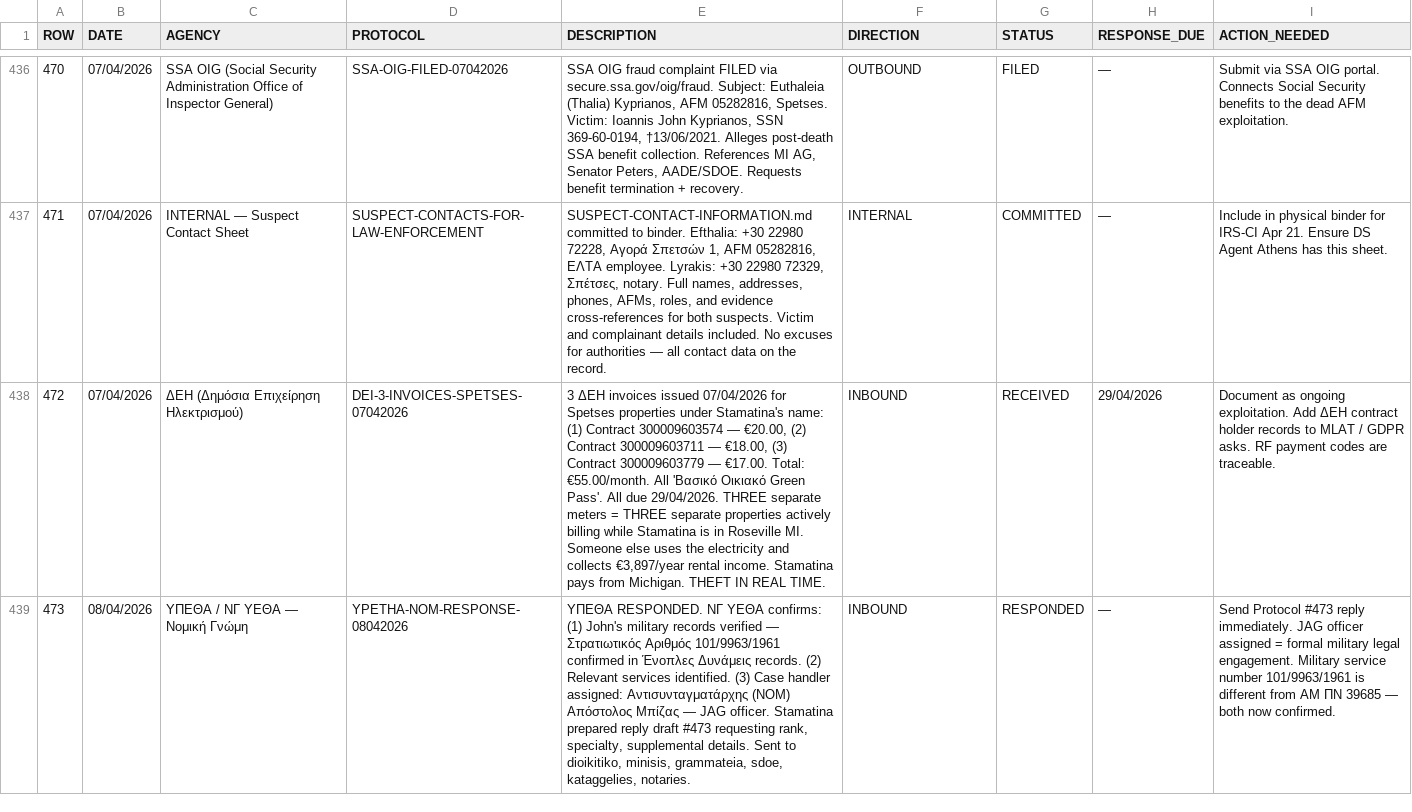
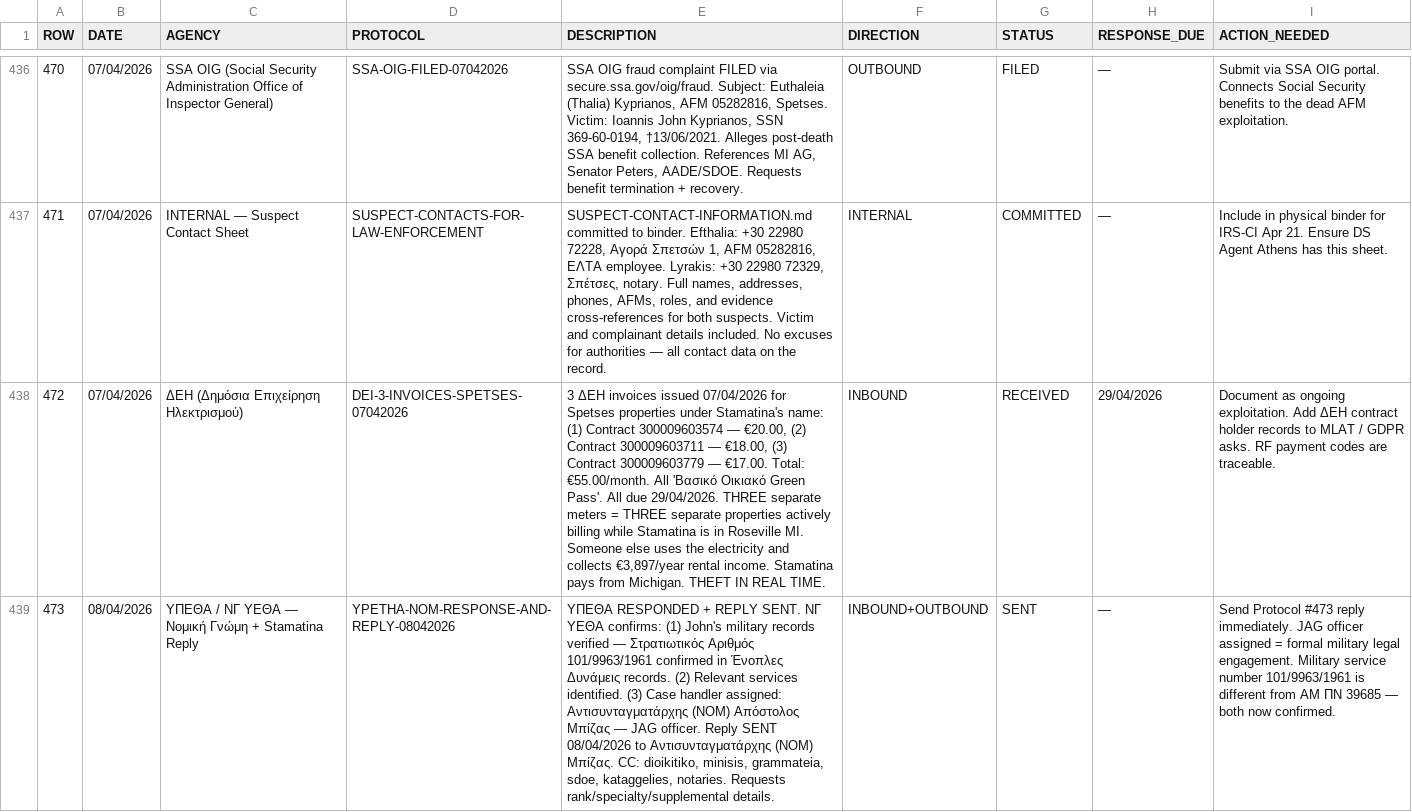
Before and after one commit to alexandros-thomson/zeus-ai-evidence-package, a CSV file: evidence/MASTER-PROTOCOL-TRACKER.csv, drawn as a sheet; only a part is shown, gaps mark what is left out; the diff names each change by its address in the sheet, - before the commit and + after, or states it on an @@ line.

Commit message:
Protocol 473: Correct — reply SENT (not draft) to Αντισυνταγματάρχης Μπίζας

```diff
--- a/evidence/MASTER-PROTOCOL-TRACKER.csv
+++ b/evidence/MASTER-PROTOCOL-TRACKER.csv
-C439 (AGENCY): ΥΠΕΘΑ / ΝΓ ΥΕΘΑ — Νομική Γνώμη
+C439 (AGENCY): ΥΠΕΘΑ / ΝΓ ΥΕΘΑ — Νομική Γνώμη + Stamatina Reply
-D439 (PROTOCOL): YPETHA-NOM-RESPONSE-08042026
+D439 (PROTOCOL): YPETHA-NOM-RESPONSE-AND-REPLY-08042026
-E439 (DESCRIPTION): ΥΠΕΘΑ RESPONDED. ΝΓ ΥΕΘΑ confirms: (1) John's military records verified — Στρατιωτικός Αριθμός 101/9963/1961 confirmed in Ένοπλες Δυνάμεις records. (2) Relevant services identified. (3) Case handler assigned: Αντισυνταγματάρχης (ΝΟΜ) Απόστολος Μπίζας — JAG officer. Stamatina prepared reply draft #473 requesting rank, specialty, supplemental details. Sent to dioikitiko, minisis, grammateia, sdoe, kataggelies, notaries.
+E439 (DESCRIPTION): ΥΠΕΘΑ RESPONDED + REPLY SENT. ΝΓ ΥΕΘΑ confirms: (1) John's military records verified — Στρατιωτικός Αριθμός 101/9963/1961 confirmed in Ένοπλες Δυνάμεις records. (2) Relevant services identified. (3) Case handler assigned: Αντισυνταγματάρχης (ΝΟΜ) Απόστολος Μπίζας — JAG officer. Reply SENT 08/04/2026 to Αντισυνταγματάρχης (ΝΟΜ) Μπίζας. CC: dioikitiko, minisis, grammateia, sdoe, kataggelies, notaries. Requests rank/specialty/supplemental details.
-F439 (DIRECTION): INBOUND
+F439 (DIRECTION): INBOUND+OUTBOUND
-G439 (STATUS): RESPONDED
+G439 (STATUS): SENT
```
